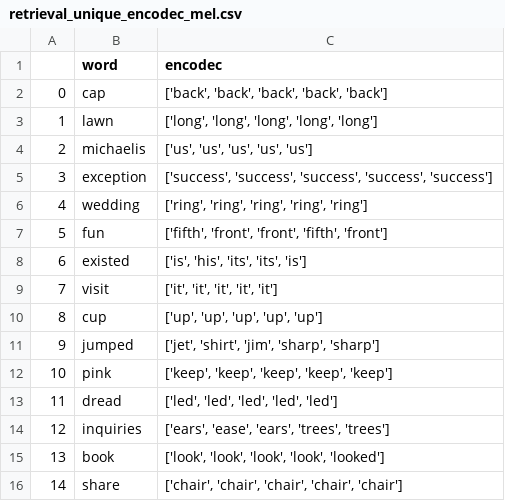
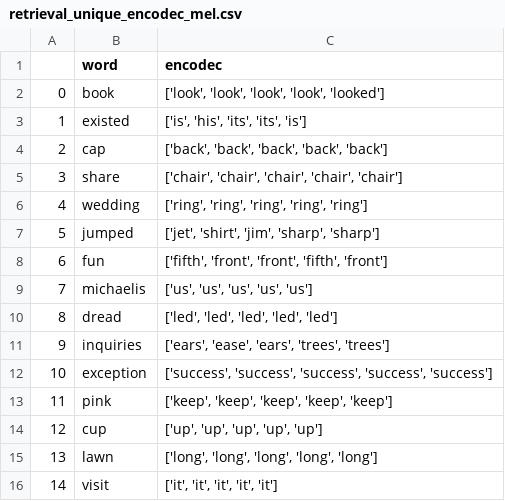
Before and after one commit to ceciliabolanos/layer-analysis, a CSV file: results/experiment3_audio_vs_speech/retrieval_unique_encodec_mel.csv, drawn as a sheet.

```diff
--- a/results/experiment3_audio_vs_speech/retrieval_unique_encodec_mel.csv
+++ b/results/experiment3_audio_vs_speech/retrieval_unique_encodec_mel.csv
@@ -1,16 +1,16 @@
 ,word,encodec
-0,cap,"['back', 'back', 'back', 'back', 'back']"
-1,lawn,"['long', 'long', 'long', 'long', 'long']"
-2,michaelis,"['us', 'us', 'us', 'us', 'us']"
-3,exception,"['success', 'success', 'success', 'success', 'success']"
+0,book,"['look', 'look', 'look', 'look', 'looked']"
+1,existed,"['is', 'his', 'its', 'its', 'is']"
+2,cap,"['back', 'back', 'back', 'back', 'back']"
+3,share,"['chair', 'chair', 'chair', 'chair', 'chair']"
 4,wedding,"['ring', 'ring', 'ring', 'ring', 'ring']"
-5,fun,"['fifth', 'front', 'front', 'fifth', 'front']"
-6,existed,"['is', 'his', 'its', 'its', 'is']"
-7,visit,"['it', 'it', 'it', 'it', 'it']"
-8,cup,"['up', 'up', 'up', 'up', 'up']"
-9,jumped,"['jet', 'shirt', 'jim', 'sharp', 'sharp']"
-10,pink,"['keep', 'keep', 'keep', 'keep', 'keep']"
-11,dread,"['led', 'led', 'led', 'led', 'led']"
-12,inquiries,"['ears', 'ease', 'ears', 'trees', 'trees']"
-13,book,"['look', 'look', 'look', 'look', 'looked']"
-14,share,"['chair', 'chair', 'chair', 'chair', 'chair']"
+5,jumped,"['jet', 'shirt', 'jim', 'sharp', 'sharp']"
+6,fun,"['fifth', 'front', 'front', 'fifth', 'front']"
+7,michaelis,"['us', 'us', 'us', 'us', 'us']"
+8,dread,"['led', 'led', 'led', 'led', 'led']"
+9,inquiries,"['ears', 'ease', 'ears', 'trees', 'trees']"
+10,exception,"['success', 'success', 'success', 'success', 'success']"
+11,pink,"['keep', 'keep', 'keep', 'keep', 'keep']"
+12,cup,"['up', 'up', 'up', 'up', 'up']"
+13,lawn,"['long', 'long', 'long', 'long', 'long']"
+14,visit,"['it', 'it', 'it', 'it', 'it']"
```
Also changed, not shown: results/experiment3_audio_vs_speech/retrieval_not_unique.csv, results/experiment3_audio_vs_speech/retrieval_unique.csv, 5 other files.
